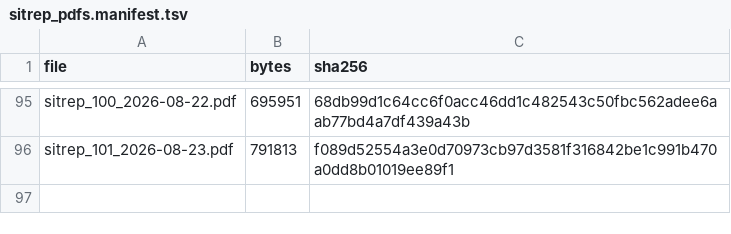
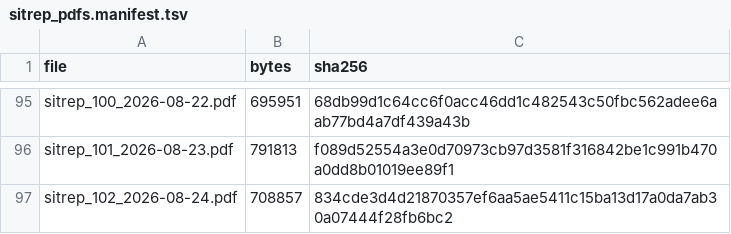
Before and after one commit to vsbuffalo/ebola-bdbv-data, a TSV file: data/raw/sitrep_pdfs.manifest.tsv, drawn as a sheet; only a part is shown, gaps mark what is left out.

```diff
--- a/data/raw/sitrep_pdfs.manifest.tsv
+++ b/data/raw/sitrep_pdfs.manifest.tsv
@@ -96 +96,2 @@ sitrep_100_2026-08-22.pdf	695951	68db99d1c64cc6f0acc46dd1c482543c50fbc562adee6aa
 sitrep_101_2026-08-23.pdf	791813	f089d52554a3e0d70973cb97d3581f316842be1c991b470a0dd8b01019ee89f1
+sitrep_102_2026-08-24.pdf	708857	834cde3d4d21870357ef6aa5ae5411c15ba13d17a0da7ab30a07444f28fb6bc2
```
Also changed, not shown: data/raw/PROVENANCE.tsv, data/raw/insp_sitrep_index.tsv, 12 other files.
